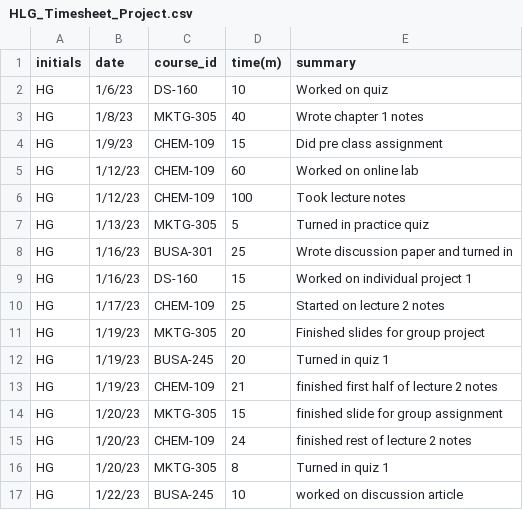
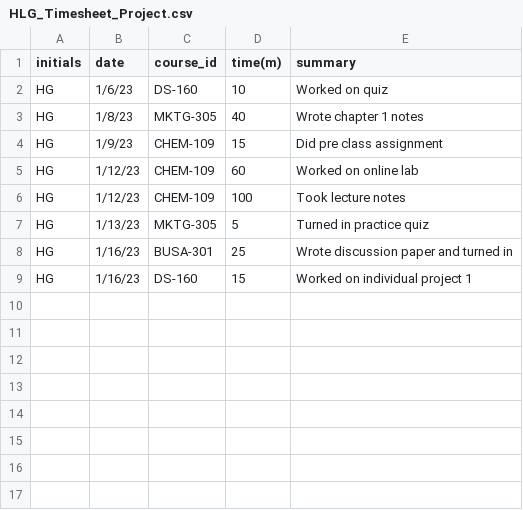
Before and after one commit to hannahgarrett/HLG_Timesheet_Project, a CSV file: HLG_Timesheet_Project.csv, drawn as a sheet.

Commit message:
Add files via upload

```diff
--- a/HLG_Timesheet_Project.csv
+++ b/HLG_Timesheet_Project.csv
@@ -9,9 +9 @@ HG,1/16/23,BUSA-301,25,Wrote discussion paper and turned in
 HG,1/16/23,DS-160,15,Worked on individual project 1
-HG,1/17/23,CHEM-109,25,Started on lecture 2 notes
-HG,1/19/23,MKTG-305,20,Finished slides for group project
-HG,1/19/23,BUSA-245,20,Turned in quiz 1
-HG,1/19/23,CHEM-109,21,finished first half of lecture 2 notes
-HG,1/20/23,MKTG-305,15,finished slide for group assignment
-HG,1/20/23,CHEM-109,24,finished rest of lecture 2 notes
-HG,1/20/23,MKTG-305,8,Turned in quiz 1
-HG,1/22/23,BUSA-245,10,worked on discussion article
```
